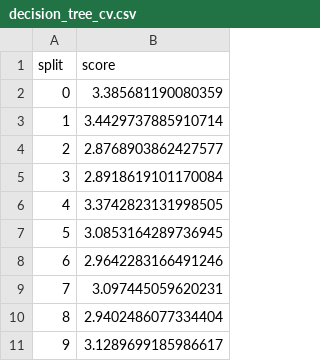
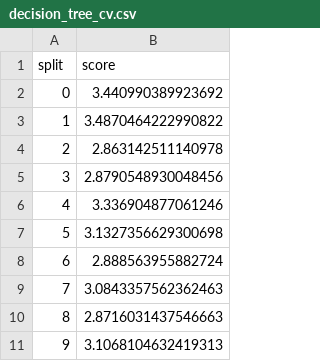
Before and after one commit to tim-lawson/more-bikes, a CSV file: more_bikes/experiments/task_1b/decision_tree/decision_tree_cv.csv, drawn as a sheet.

```diff
--- a/more_bikes/experiments/task_1b/decision_tree/decision_tree_cv.csv
+++ b/more_bikes/experiments/task_1b/decision_tree/decision_tree_cv.csv
@@ -1,11 +1,11 @@
 split,score
-0,3.385681190080359
-1,3.4429737885910714
-2,2.8768903862427577
-3,2.8918619101170084
-4,3.3742823131998505
-5,3.0853164289736945
-6,2.9642283166491246
-7,3.097445059620231
-8,2.9402486077334404
-9,3.1289699185986617
+0,3.440990389923692
+1,3.4870464222990822
+2,2.863142511140978
+3,2.8790548930048456
+4,3.336904877061246
+5,3.1327356629300698
+6,2.888563955882724
+7,3.0843357562362463
+8,2.8716031437546663
+9,3.1068104632419313
```
Also changed, not shown: more_bikes/experiments/task_1a/decision_tree/decision_tree_cv.csv, more_bikes/experiments/task_1a/decision_tree/decision_tree_submission.csv, 8 other files.
